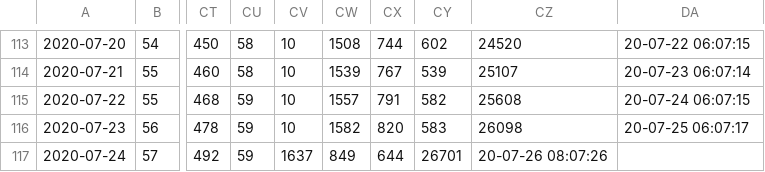
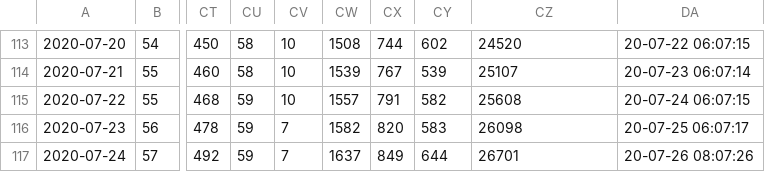
Before and after one commit to JenDobson/covid19-san-diego, a CSV file: csv/sandiego_data_by_zipcode.csv, drawn as a sheet; only a part is shown, gaps mark what is left out; the diff names each change by its address in the sheet, - before the commit and + after, or states it on an @@ line.

Commit message:
fix data for 92145

```diff
--- a/csv/sandiego_data_by_zipcode.csv
+++ b/csv/sandiego_data_by_zipcode.csv
-CV116: 10
+CV116: 7
-CV117: 1637
+CV117: 7
-CW117: 849
+CW117: 1637
-CX117: 644
+CX117: 849
-CY117: 26701
+CY117: 644
-CZ117: 20-07-26 08:07:26
+CZ117: 26701
-DA117: (empty)
+DA117: 20-07-26 08:07:26
```
